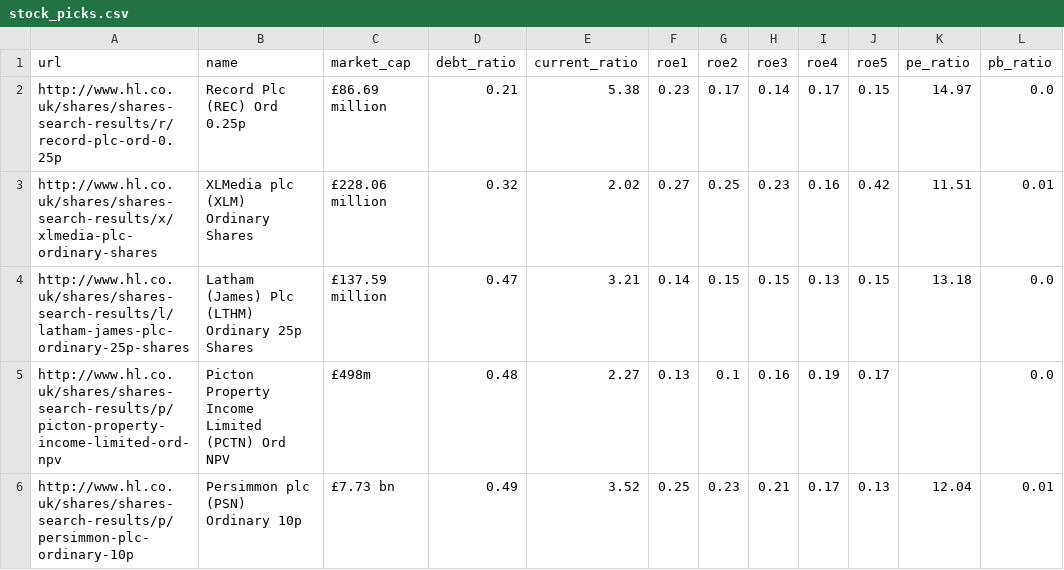
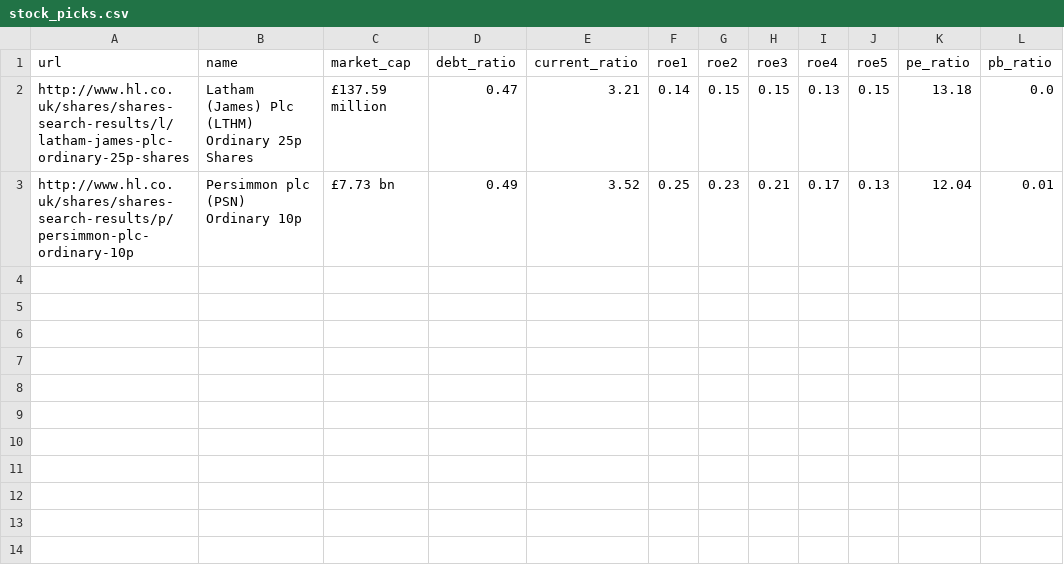
Before and after one commit to KqSMea8/picker, a CSV file: stock_picks.csv, drawn as a sheet; the diff names each change by its address in the sheet, - before the commit and + after, or states it on an @@ line.

```diff
--- a/stock_picks.csv
+++ b/stock_picks.csv
-row 2: http://www.hl.co.uk/shares/shares-search-results/r/record-plc-ord-0.25p | Record Plc (REC) Ord 0.25p | £86.69 million | 0.21 | 5.38 | 0.23 | 0.17 | 0.14 | 0.17 | 0.15 | 14.97 | 0.0
-row 3: http://www.hl.co.uk/shares/shares-search-results/x/xlmedia-plc-ordinary-shares | XLMedia plc (XLM) Ordinary Shares | £228.06 million | 0.32 | 2.02 | 0.27 | 0.25 | 0.23 | 0.16 | 0.42 | 11.51 | 0.01
-row 5: http://www.hl.co.uk/shares/shares-search-results/p/picton-property-income-limited-ord-npv | Picton Property Income Limited (PCTN) Ord NPV | £498m | 0.48 | 2.27 | 0.13 | 0.1 | 0.16 | 0.19 | 0.17 |  | 0.0
```
Also changed, not shown: 4 other files.
